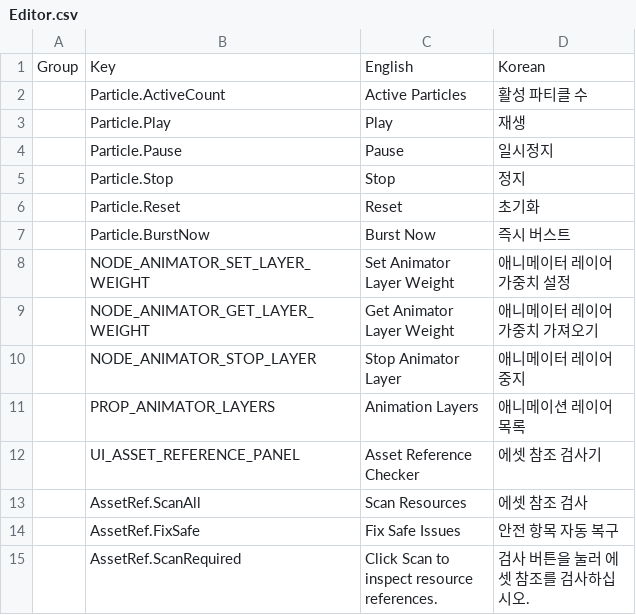
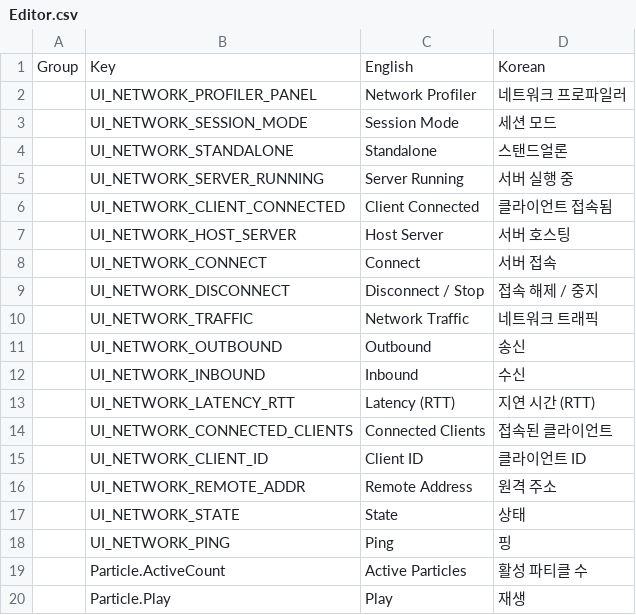
Before and after one commit to Bamtoliya/BamEngine, a CSV file: Resources/Data/Localization/Editor.csv, drawn as a sheet; only a part is shown; the shorter side is filled out with more unchanged rows; the diff covers the shown part only.

Commit message:
feat(network): implement full network foundation pipeline (Phase 1 to 5)
- Add low-level socket transport abstraction (INetworkTransport, SocketTransport, NetworkAddress)
- Implement binary packet protocol and stream serialization (PacketHeader, PacketStream, PacketDispatcher)
- Build client-server session lifecycle and driver (NetworkConnection, NetworkDriver, 3-Way Handshake)
- Implement ECS entity replication and dead reckoning interpolation (NetworkIdentityComponent, NetworkTransformComponent, NetworkSystem)
- Add NetworkProfilerPanel with realtime RTT plot and client management table

```diff
--- a/Resources/Data/Localization/Editor.csv
+++ b/Resources/Data/Localization/Editor.csv
@@ -1,2 +1,19 @@
 Group,Key,English,Korean
+,UI_NETWORK_PROFILER_PANEL,Network Profiler,네트워크 프로파일러
+,UI_NETWORK_SESSION_MODE,Session Mode,세션 모드
+,UI_NETWORK_STANDALONE,Standalone,스탠드얼론
+,UI_NETWORK_SERVER_RUNNING,Server Running,서버 실행 중
+,UI_NETWORK_CLIENT_CONNECTED,Client Connected,클라이언트 접속됨
+,UI_NETWORK_HOST_SERVER,Host Server,서버 호스팅
+,UI_NETWORK_CONNECT,Connect,서버 접속
+,UI_NETWORK_DISCONNECT,Disconnect / Stop,접속 해제 / 중지
+,UI_NETWORK_TRAFFIC,Network Traffic,네트워크 트래픽
+,UI_NETWORK_OUTBOUND,Outbound,송신
+,UI_NETWORK_INBOUND,Inbound,수신
+,UI_NETWORK_LATENCY_RTT,Latency (RTT),지연 시간 (RTT)
+,UI_NETWORK_CONNECTED_CLIENTS,Connected Clients,접속된 클라이언트
+,UI_NETWORK_CLIENT_ID,Client ID,클라이언트 ID
+,UI_NETWORK_REMOTE_ADDR,Remote Address,원격 주소
+,UI_NETWORK_STATE,State,상태
+,UI_NETWORK_PING,Ping,핑
 ,Particle.ActiveCount,Active Particles,활성 파티클 수
```
Also changed, not shown: 17 added rows elsewhere in this file, Resources/Data/Localization/Engine.csv, 25 other files.
